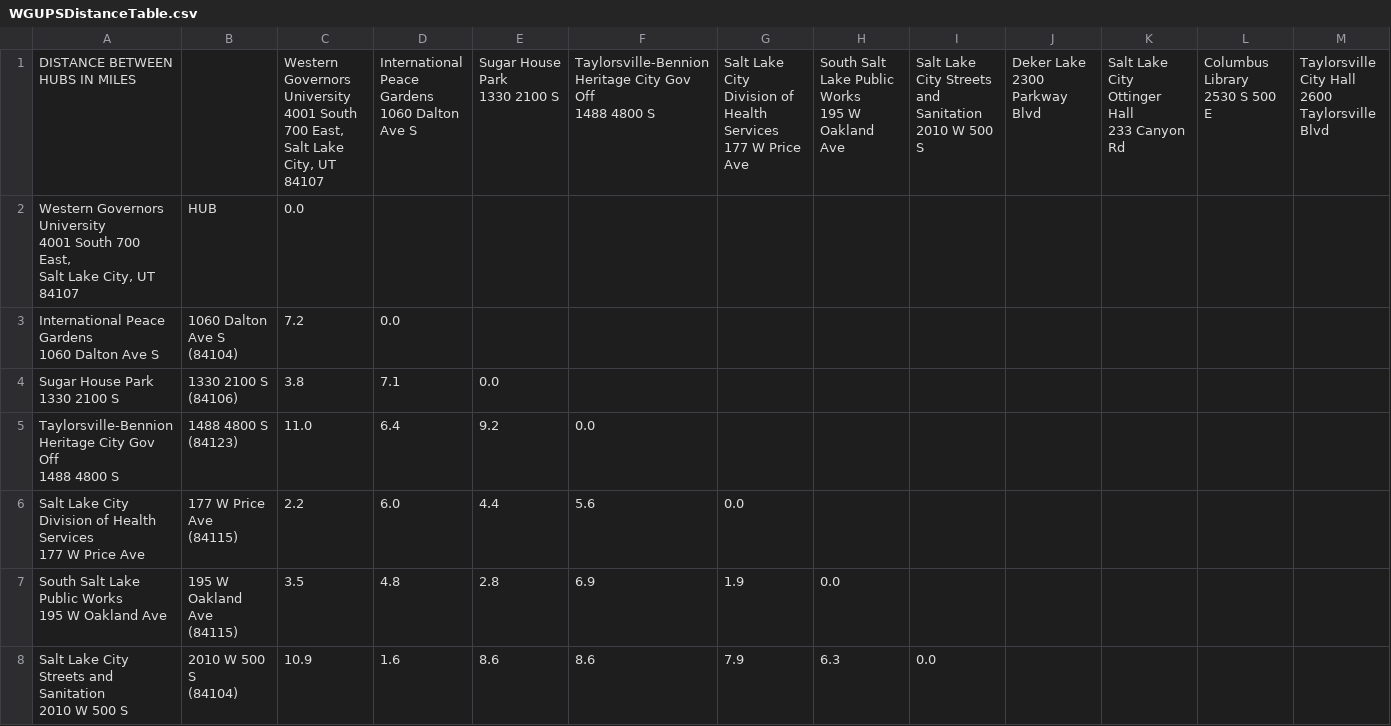
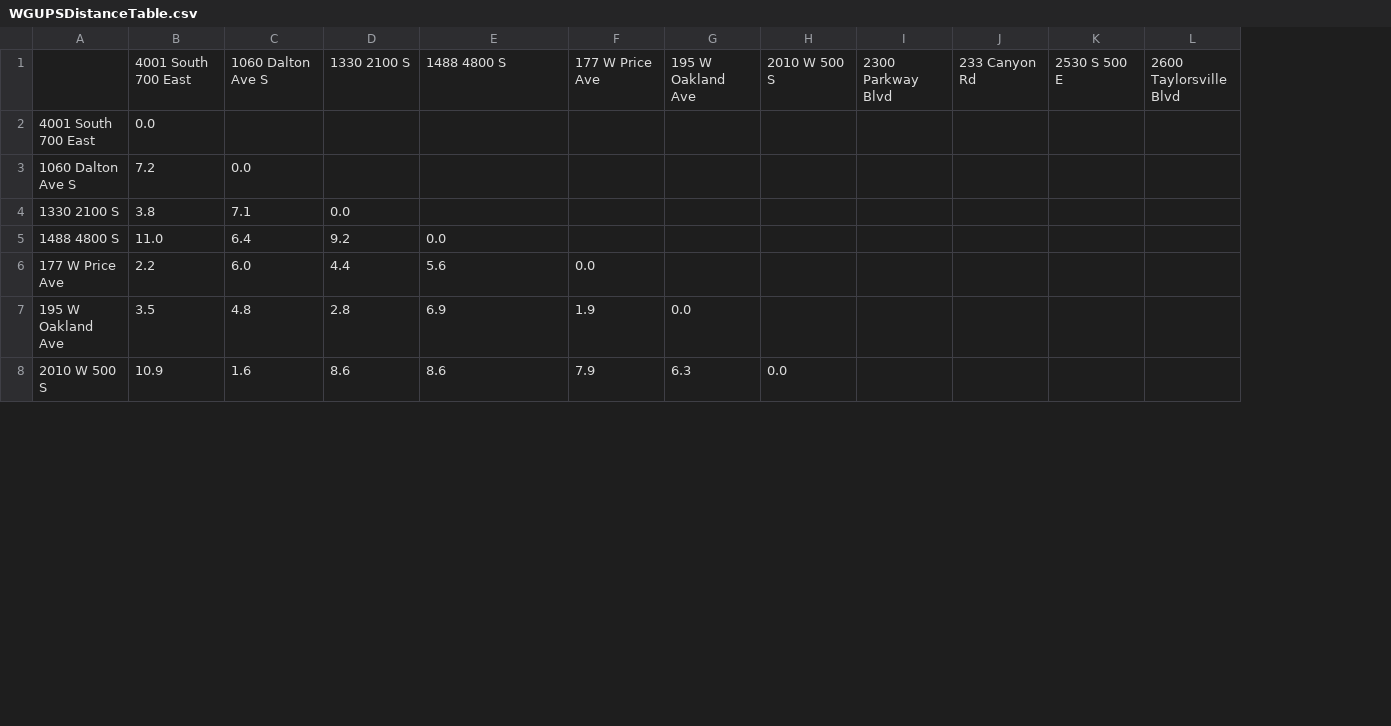
Before and after one commit to CSpha/DSA2, a CSV file: Main/WGUPSDistanceTable.csv, drawn as a sheet; only a part is shown; removed rows and columns are numbered as before the commit, all else as after; rows hold the shown columns only; ↵ is a line break in a cell; the diff names each change by its address in the sheet, - before the commit and + after, or states it on an @@ line.

Commit message:
Still working on Distance table.

```diff
--- a/Main/WGUPSDistanceTable.csv
+++ b/Main/WGUPSDistanceTable.csv
-column A, rows 2-8: Western Governors University ↵ 4001 South 700 East, ↵ Salt Lake City, UT 84107 | International Peace Gardens ↵ 1060 Dalton Ave S | Sugar House Park ↵ 1330 2100 S | Taylorsville-Bennion Heritage City Gov Off ↵ 1488 4800 S | Salt Lake City Division of Health Services ↵ 177 W Price Ave | South Salt Lake Public Works ↵ 195 W Oakland Ave | Salt Lake City Streets and Sanitation ↵ 2010 W 500 S
-column B, rows 2-8: HUB | 1060 Dalton Ave S ↵ (84104) | 1330 2100 S ↵ (84106) | 1488 4800 S ↵ (84123) | 177 W Price Ave ↵ (84115) | 195 W Oakland Ave ↵ (84115) | 2010 W 500 S ↵ (84104)
+column A, rows 2-8: 4001 South 700 East | 1060 Dalton Ave S | 1330 2100 S | 1488 4800 S | 177 W Price Ave | 195 W Oakland Ave | 2010 W 500 S
-row 1: DISTANCE BETWEEN HUBS IN MILES |  | Western Governors University ↵ 4001 South 700 East, ↵ Salt Lake City, UT 84107 | International Peace Gardens ↵ 1060 Dalton Ave S | Sugar House Park ↵ 1330 2100 S | Taylorsville-Bennion Heritage City Gov Off ↵ 1488 4800 S | Salt Lake City Division of Health Services ↵ 177 W Price Ave | South Salt Lake Public Works ↵ 195 W Oakland Ave | Salt Lake City Streets and Sanitation ↵ 2010 W 500 S | Deker Lake ↵ 2300 Parkway Blvd | Salt Lake City Ottinger Hall ↵ 233 Canyon Rd | Columbus Library ↵ 2530 S 500 E | Taylorsville City Hall ↵ 2600 Taylorsville Blvd
+row 1:  | 4001 South 700 East | 1060 Dalton Ave S | 1330 2100 S | 1488 4800 S | 177 W Price Ave | 195 W Oakland Ave | 2010 W 500 S | 2300 Parkway Blvd | 233 Canyon Rd | 2530 S 500 E | 2600 Taylorsville Blvd
```
Also changed, not shown: 1 other file.
